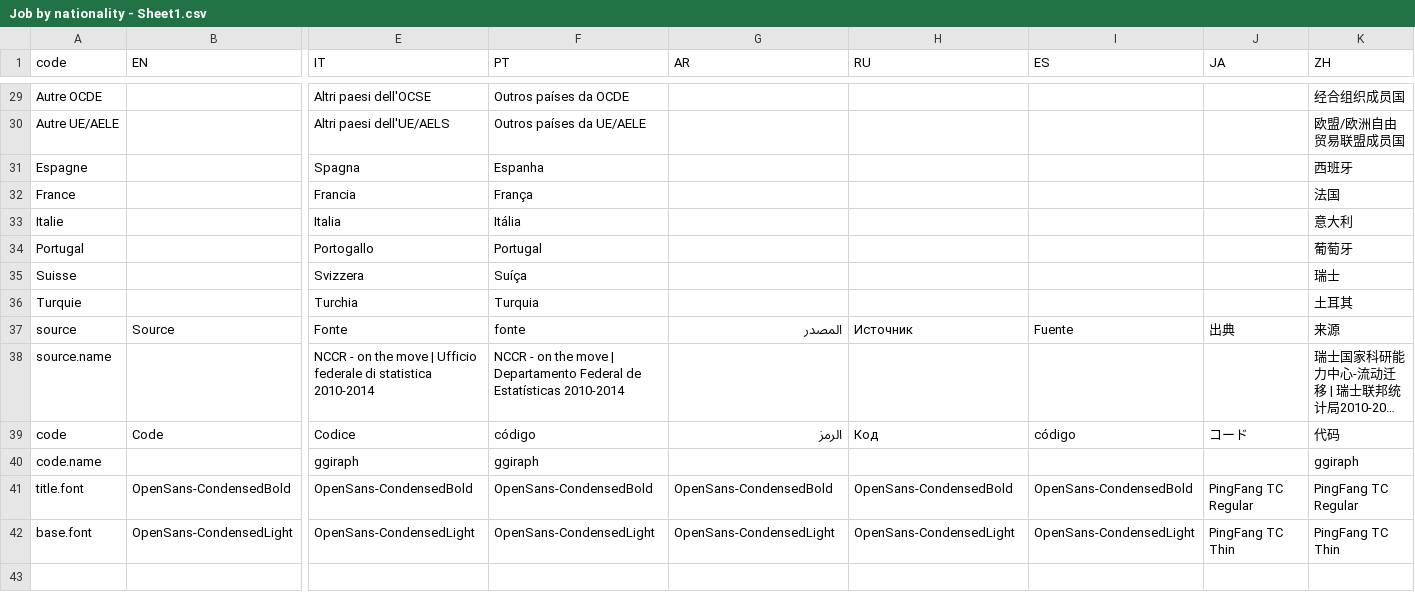
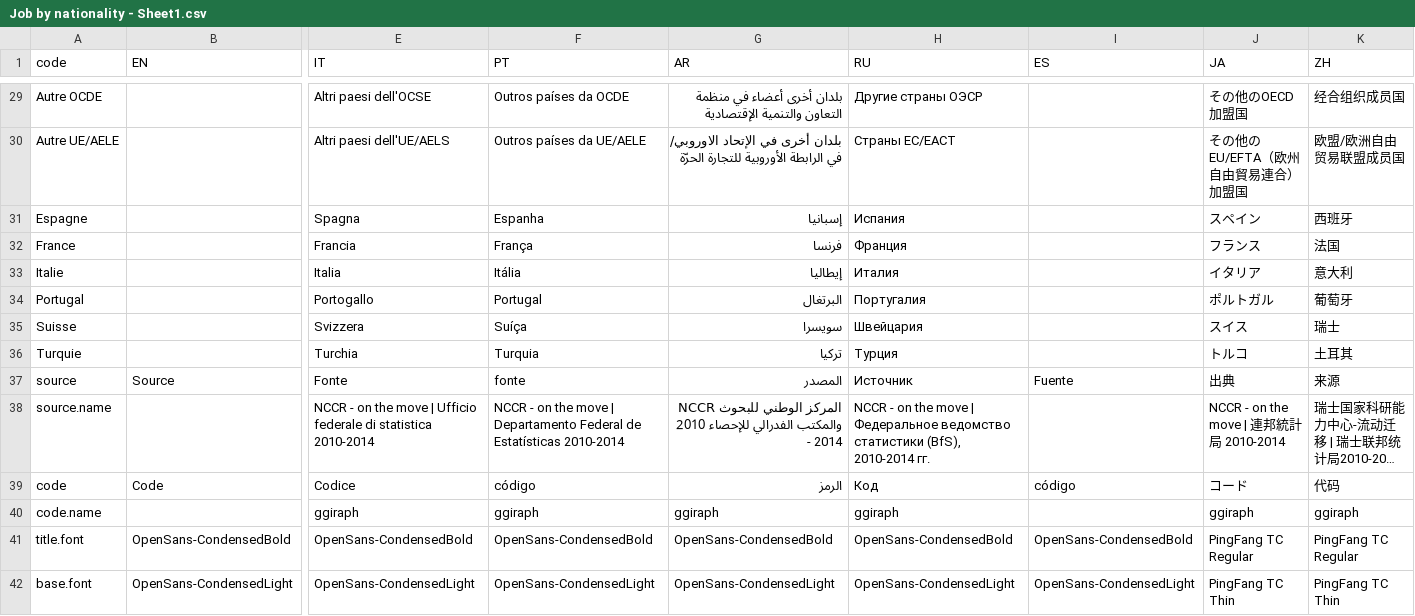
Before and after one commit to d-qn/2017_07_07_jobByCountryBorn, a CSV file: input/Job by nationality - Sheet1.csv, drawn as a sheet; only a part is shown, gaps mark what is left out; long unchanged cells end in …; the diff covers the shown part only; the diff names each change by its address in the sheet, - before the commit and + after, or states it on an @@ line.

```diff
--- a/input/Job by nationality - Sheet1.csv
+++ b/input/Job by nationality - Sheet1.csv
-G29 (AR): (empty)
+G29 (AR): بلدان أخرى أعضاء في منظمة التعاون والتنمية الإقتصادية
-H29 (RU): (empty)
+H29 (RU): Другие страны ОЭCР
-J29 (JA): (empty)
+J29 (JA): その他のOECD加盟国
-G30 (AR): (empty)
+G30 (AR): بلدان أخرى في الإتحاد الاوروبي/ في الرابطة الأوروبية للتجارة الحرّة
-H30 (RU): (empty)
+H30 (RU): Страны ЕС/ЕАСТ
-J30 (JA): (empty)
+J30 (JA): その他のEU/EFTA（欧州自由貿易連合）加盟国
-G31 (AR): (empty)
+G31 (AR): إسبانيا
-H31 (RU): (empty)
+H31 (RU): Испания
-J31 (JA): (empty)
+J31 (JA): スペイン
-G32 (AR): (empty)
+G32 (AR): فرنسا
-H32 (RU): (empty)
+H32 (RU): Франция
-J32 (JA): (empty)
+J32 (JA): フランス
-G33 (AR): (empty)
+G33 (AR): إيطاليا
-H33 (RU): (empty)
+H33 (RU): Италия
-J33 (JA): (empty)
+J33 (JA): イタリア
-G34 (AR): (empty)
+G34 (AR): البرتغال
-H34 (RU): (empty)
+H34 (RU): Португалия
-J34 (JA): (empty)
+J34 (JA): ポルトガル
-G35 (AR): (empty)
+G35 (AR): سويسرا
-H35 (RU): (empty)
+H35 (RU): Швейцария
-J35 (JA): (empty)
+J35 (JA): スイス
-G36 (AR): (empty)
+G36 (AR): تركيا
-H36 (RU): (empty)
+H36 (RU): Турция
-J36 (JA): (empty)
+J36 (JA): トルコ
-G38 (AR): (empty)
+G38 (AR): المركز الوطني للبحوث NCCR والمكتب الفدرالي للإحصاء 2010 - 2014
-H38 (RU): (empty)
+H38 (RU): NCCR - on the move | Федеральное ведомство статистики (BfS), 2010-2014 гг.
-J38 (JA): (empty)
+J38 (JA): NCCR - on the move | 連邦統計局 2010-2014
-G40 (AR): (empty)
+G40 (AR): ggiraph
-H40 (RU): (empty)
+H40 (RU): ggiraph
-J40 (JA): (empty)
+J40 (JA): ggiraph
```
Also changed, not shown: 59 edited cells elsewhere in this file, data/isco1_byNationality.csv, 44 other files.
